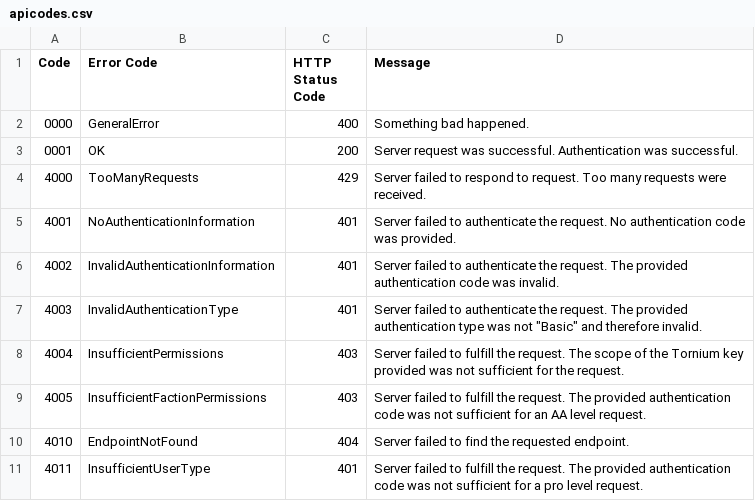
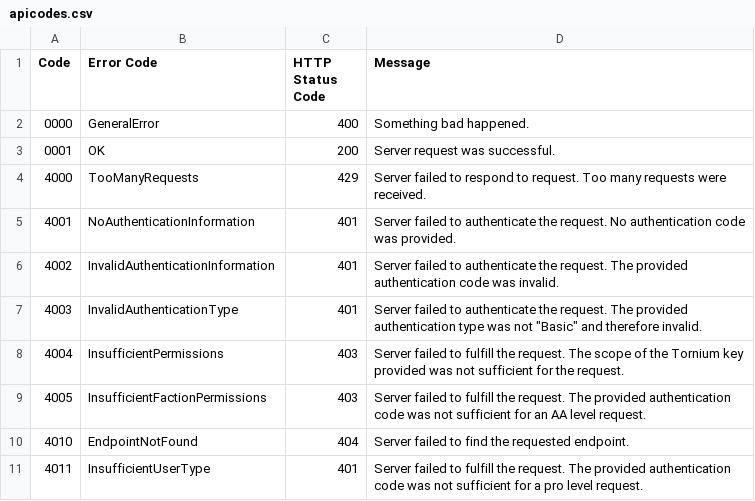
Before and after one commit to Tornium/tornium, a CSV file: reference/apicodes.csv, drawn as a sheet.

```diff
--- a/reference/apicodes.csv
+++ b/reference/apicodes.csv
@@ -2,3 +2,3 @@ Code, Error Code, HTTP Status Code, Message
 0000, GeneralError, 400, Something bad happened.
-0001, OK, 200, Server request was successful. Authentication was successful.
+0001, OK, 200, Server request was successful.
 4000, TooManyRequests, 429, Server failed to respond to request. Too many requests were received.
```
Also changed, not shown: 24 other files.
